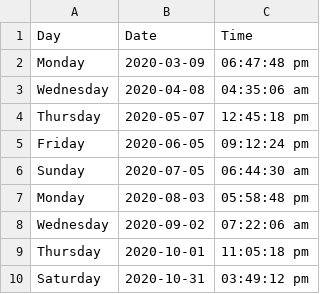
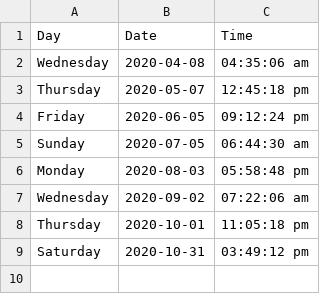
Before and after one commit to SousamarcoDSC568/Group6Project, a CSV file: D3CovidMapByCounty/data/filteredMoonData.csv, drawn as a sheet; the diff names each change by its address in the sheet, - before the commit and + after, or states it on an @@ line.

Commit message:
Small edit. Was playing with filtering.

```diff
--- a/D3CovidMapByCounty/data/filteredMoonData.csv
+++ b/D3CovidMapByCounty/data/filteredMoonData.csv
-row 2: Monday | 2020-03-09 | 06:47:48 pm
```
